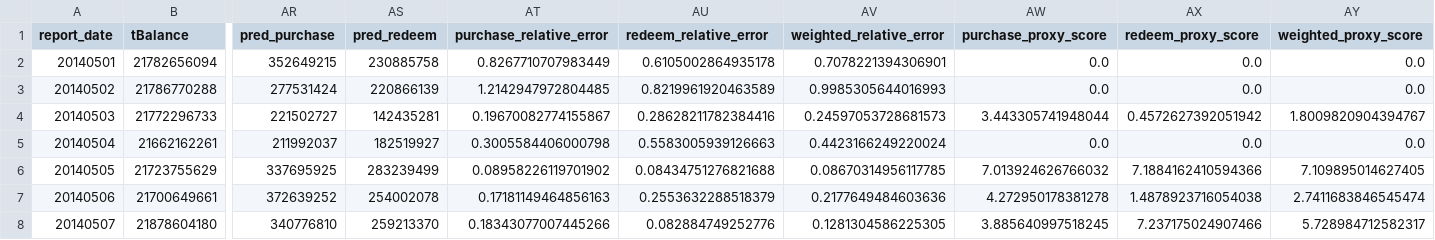
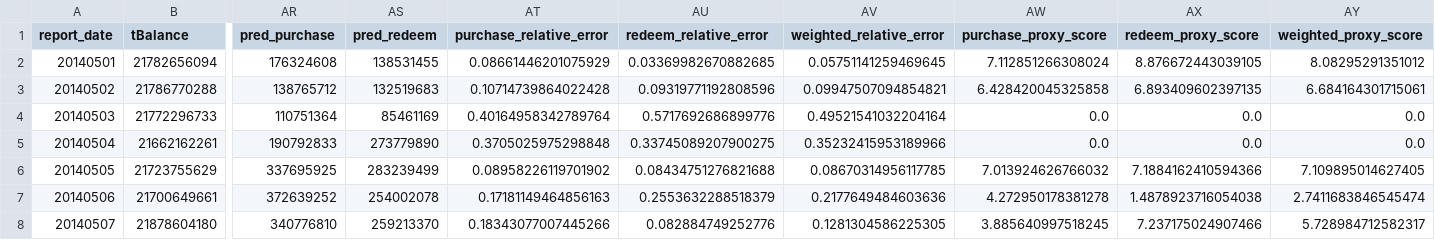
Before and after one commit to makabaka165/tianchi_funds, a CSV file: output/rolling_validation_2014_05_08.csv, drawn as a sheet; only a part is shown, gaps mark what is left out; the diff covers the shown part only; the diff names each change by its address in the sheet, - before the commit and + after, or states it on an @@ line.

```diff
--- a/output/rolling_validation_2014_05_08.csv
+++ b/output/rolling_validation_2014_05_08.csv
-AR2 (pred_purchase): 352649215
+AR2 (pred_purchase): 176324608
-AS2 (pred_redeem): 230885758
+AS2 (pred_redeem): 138531455
-AT2 (purchase_relative_error): 0.8267710707983449
+AT2 (purchase_relative_error): 0.08661446201075929
-AU2 (redeem_relative_error): 0.6105002864935178
+AU2 (redeem_relative_error): 0.03369982670882685
-AV2 (weighted_relative_error): 0.7078221394306901
+AV2 (weighted_relative_error): 0.05751141259469645
-AW2 (purchase_proxy_score): 0.0
+AW2 (purchase_proxy_score): 7.112851266308024
-AX2 (redeem_proxy_score): 0.0
+AX2 (redeem_proxy_score): 8.876672443039105
-AY2 (weighted_proxy_score): 0.0
+AY2 (weighted_proxy_score): 8.08295291351012
-AR3 (pred_purchase): 277531424
+AR3 (pred_purchase): 138765712
-AS3 (pred_redeem): 220866139
+AS3 (pred_redeem): 132519683
-AT3 (purchase_relative_error): 1.2142947972804485
+AT3 (purchase_relative_error): 0.10714739864022428
-AU3 (redeem_relative_error): 0.8219961920463589
+AU3 (redeem_relative_error): 0.09319771192808596
-AV3 (weighted_relative_error): 0.9985305644016993
+AV3 (weighted_relative_error): 0.09947507094854821
-AW3 (purchase_proxy_score): 0.0
+AW3 (purchase_proxy_score): 6.428420045325858
-AX3 (redeem_proxy_score): 0.0
+AX3 (redeem_proxy_score): 6.893409602397135
-AY3 (weighted_proxy_score): 0.0
+AY3 (weighted_proxy_score): 6.684164301715061
-AR4 (pred_purchase): 221502727
+AR4 (pred_purchase): 110751364
-AS4 (pred_redeem): 142435281
+AS4 (pred_redeem): 85461169
-AT4 (purchase_relative_error): 0.19670082774155867
+AT4 (purchase_relative_error): 0.40164958342789764
-AU4 (redeem_relative_error): 0.28628211782384416
+AU4 (redeem_relative_error): 0.5717692686899776
-AV4 (weighted_relative_error): 0.24597053728681573
+AV4 (weighted_relative_error): 0.49521541032204164
-AW4 (purchase_proxy_score): 3.443305741948044
+AW4 (purchase_proxy_score): 0.0
-AX4 (redeem_proxy_score): 0.4572627392051942
+AX4 (redeem_proxy_score): 0.0
-AY4 (weighted_proxy_score): 1.8009820904394767
+AY4 (weighted_proxy_score): 0.0
-AR5 (pred_purchase): 211992037
+AR5 (pred_purchase): 190792833
-AS5 (pred_redeem): 182519927
+AS5 (pred_redeem): 273779890
-AT5 (purchase_relative_error): 0.3005584406000798
+AT5 (purchase_relative_error): 0.3705025975298848
-AU5 (redeem_relative_error): 0.5583005939126663
+AU5 (redeem_relative_error): 0.33745089207900275
-AV5 (weighted_relative_error): 0.4423166249220024
+AV5 (weighted_relative_error): 0.35232415953189966
```
Also changed, not shown: 16 edited cells elsewhere in this file, output/tc_comp_predict_table.csv, 5 other files.
